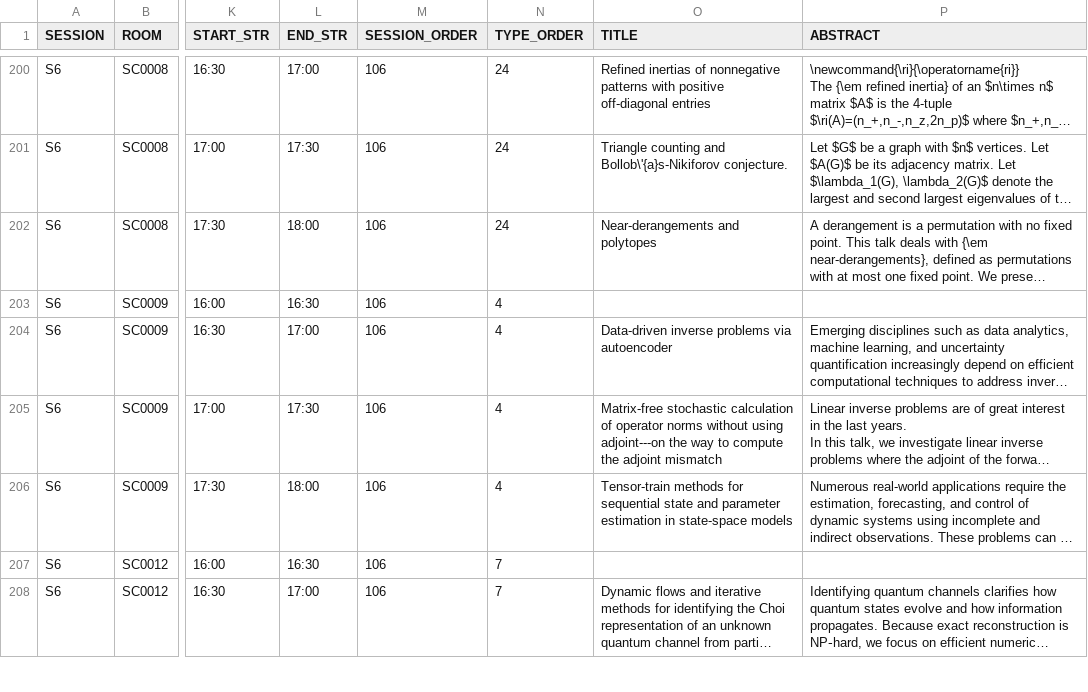
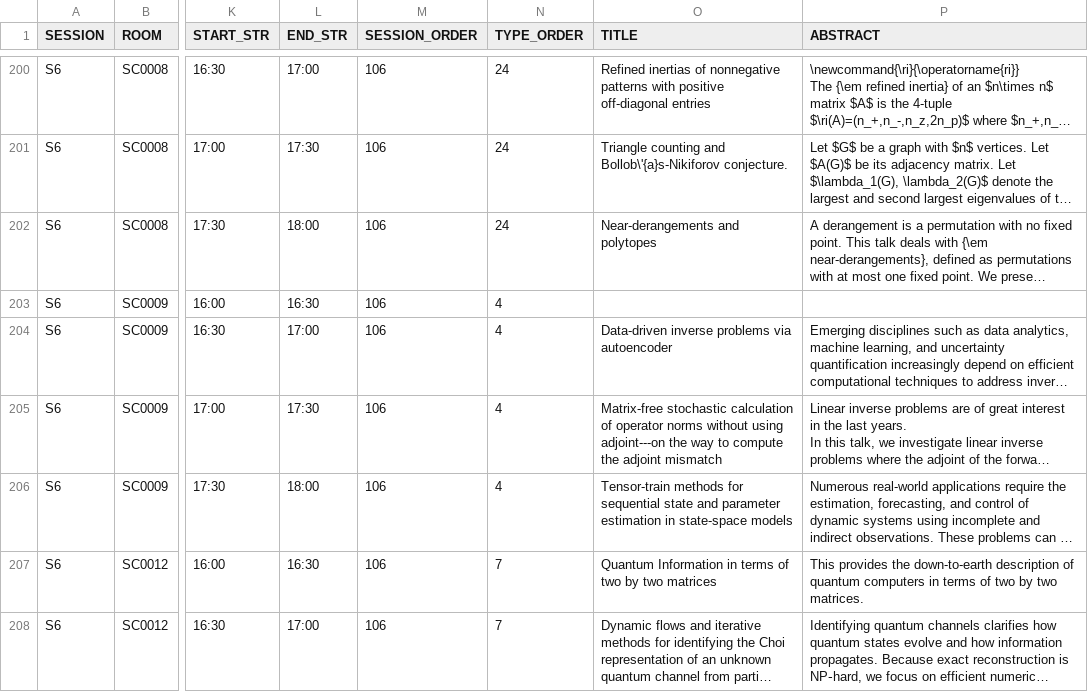
Before and after one commit to ilas2025/ilas2025-program, a CSV file: srp-full.csv, drawn as a sheet; only a part is shown, gaps mark what is left out; long unchanged cells end in …; the diff covers the shown part only; the diff names each change by its address in the sheet, - before the commit and + after, or states it on an @@ line.

```diff
--- a/srp-full.csv
+++ b/srp-full.csv
-O207 (TITLE): (empty)
+O207 (TITLE): Quantum Information in terms of two by two matrices
-P207 (ABSTRACT): (empty)
+P207 (ABSTRACT): This provides the down-to-earth description of quantum computers in terms of two by two matrices.
```
Also changed, not shown: 94 edited cells elsewhere in this file, 2 other files.
